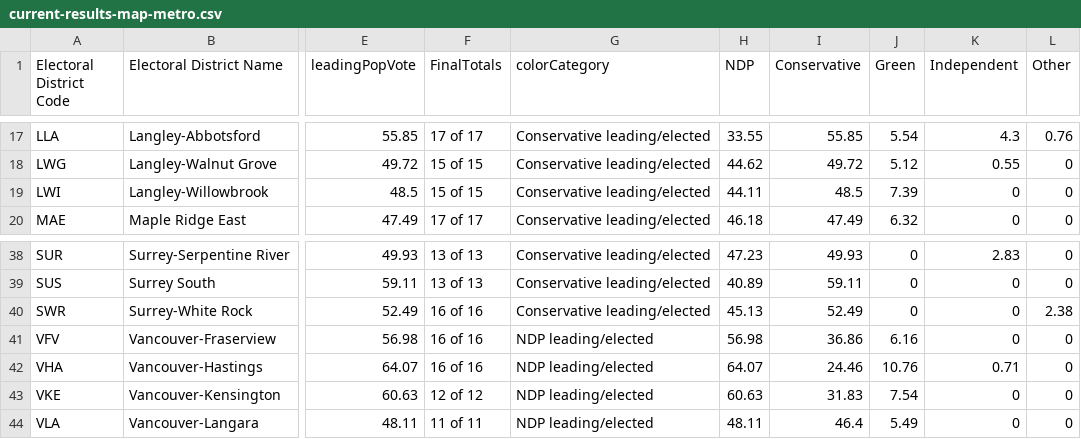
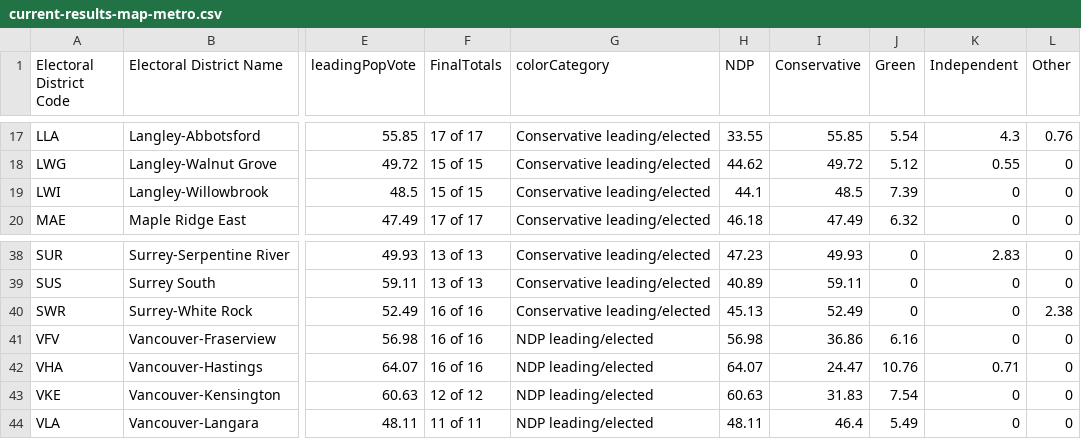
Before and after one commit to vs-postmedia/elxn24bc-results-scraper, a CSV file: data/output/current-results-map-metro.csv, drawn as a sheet; only a part is shown, gaps mark what is left out; the diff names each change by its address in the sheet, - before the commit and + after, or states it on an @@ line.

```diff
--- a/data/output/current-results-map-metro.csv
+++ b/data/output/current-results-map-metro.csv
-H19 (NDP): 44.11
+H19 (NDP): 44.1
-I42 (Conservative): 24.46
+I42 (Conservative): 24.47
```
Also changed, not shown: data/output/current-results-map-crd.csv, data/output/current-results-map.csv.
